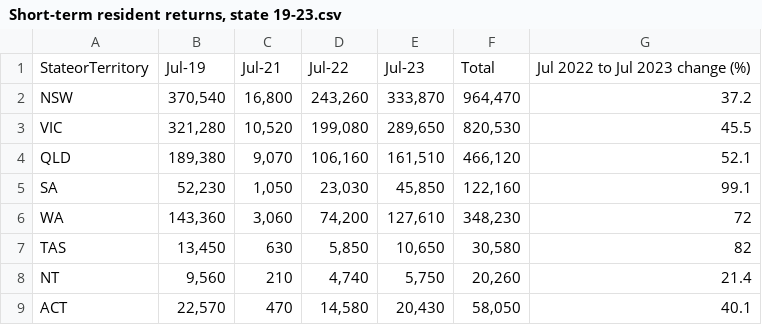
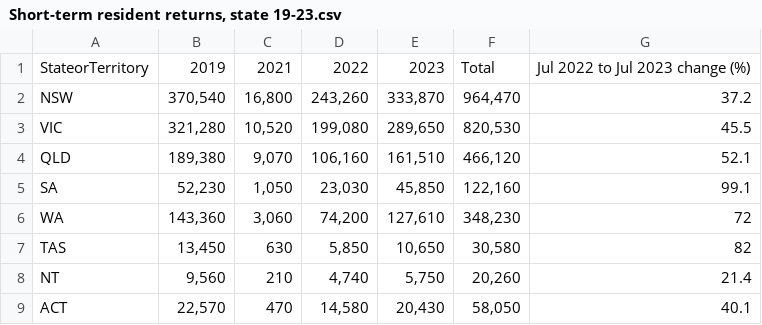
Before and after one commit to ZhuojiaWu/3179, a CSV file: A2/Data/Short-term resident returns, state 19-23.csv, drawn as a sheet.

Commit message:
Update Short-term resident returns, state 19-23.csv

```diff
--- a/A2/Data/Short-term resident returns, state 19-23.csv
+++ b/A2/Data/Short-term resident returns, state 19-23.csv
@@ -1,2 +1,2 @@
-StateorTerritory,Jul-19,Jul-21,Jul-22,Jul-23,Total,Jul 2022 to Jul 2023 change (%)
+StateorTerritory,2019,2021,2022,2023,Total,Jul 2022 to Jul 2023 change (%)
 NSW,"370,540","16,800","243,260","333,870","964,470",37.2
```
